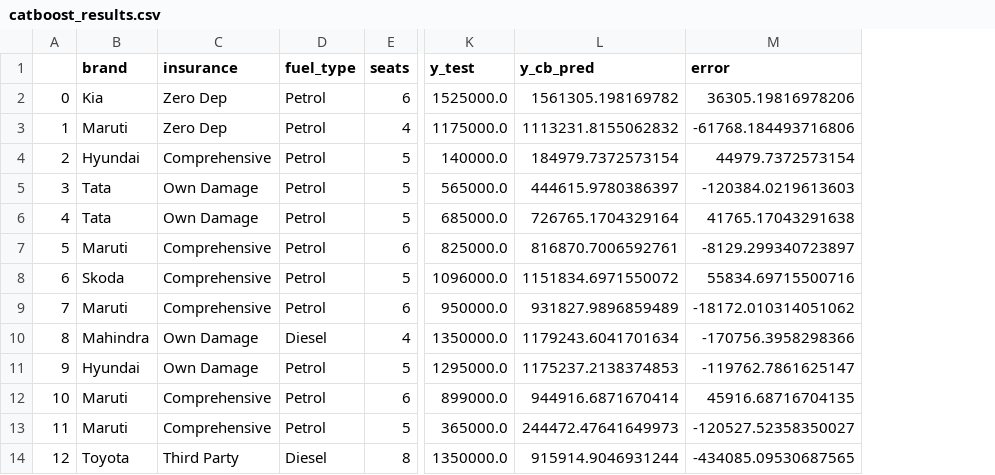
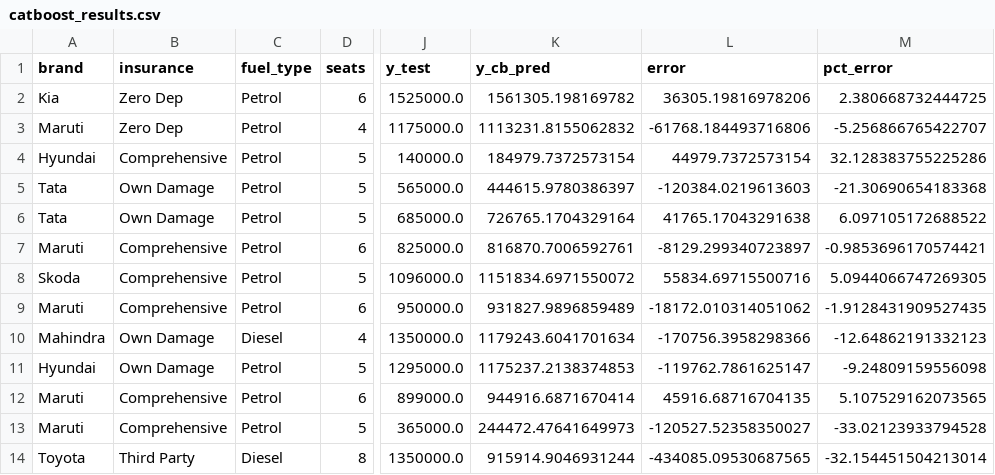
Before and after one commit to snehilojha/Used-car-price-predicition-model, a CSV file: results/catboost_results.csv, drawn as a sheet; only a part is shown, gaps mark what is left out; removed rows and columns are numbered as before the commit, all else as after; the diff names each change by its address in the sheet, - before the commit and + after, or states it on an @@ line.

```diff
--- a/results/catboost_results.csv
+++ b/results/catboost_results.csv
-column A, rows 2-14: 0 | 1 | 2 | 3 | 4 | 5 | 6 | 7 | 8 | 9 | 10 | 11 | 12
+column M (pct_error), rows 2-14: 2.380668732444725 | -5.256866765422707 | 32.128383755225286 | -21.30690654183368 | 6.097105172688522 | -0.9853696170574421 | 5.0944066747269305 | -1.9128431909527435 | -12.64862191332123 | -9.24809159556098 | 5.107529162073565 | -33.02123933794528 | -32.154451504213014
```
Also changed, not shown: 7 other files.
